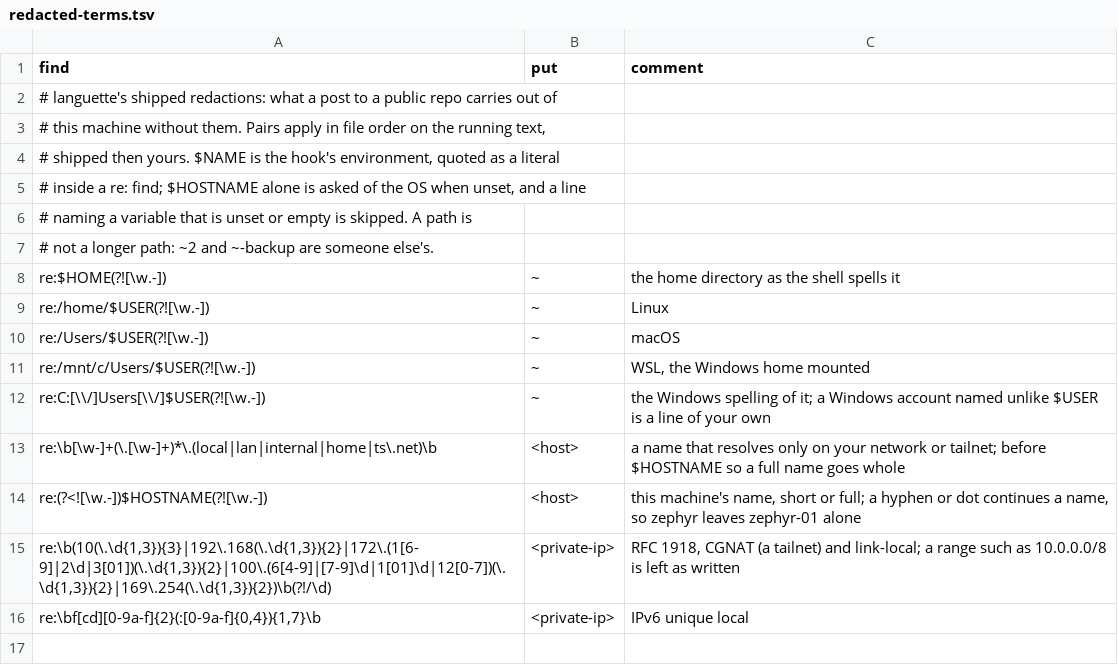
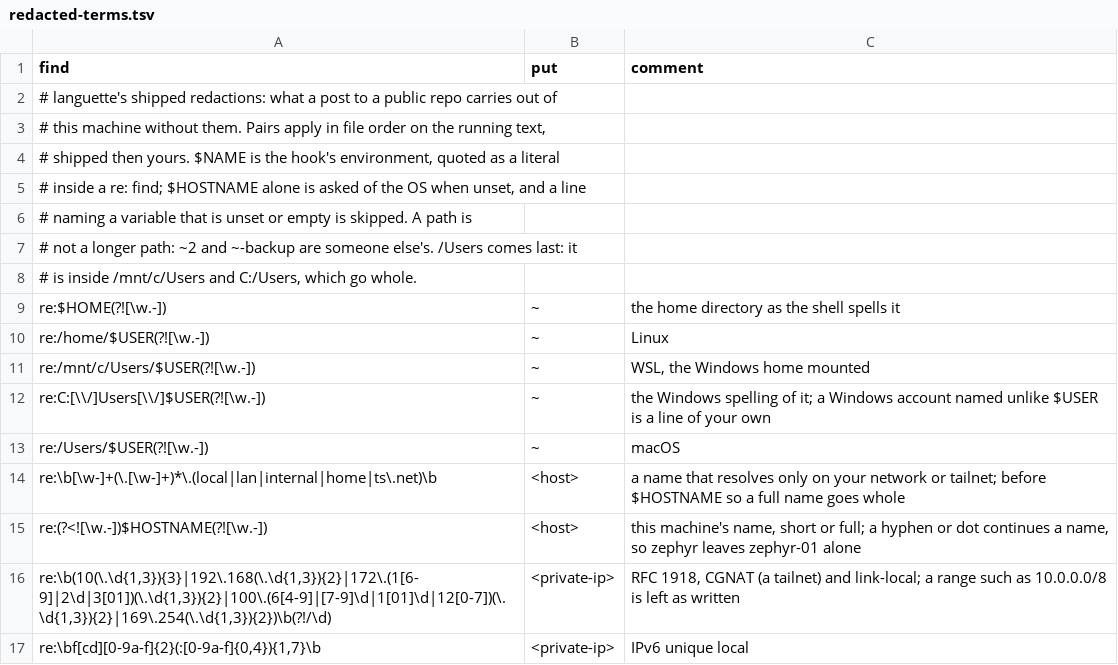
Before and after one commit to mark-brannan/languette, a TSV file: languette/rules/redacted-terms.tsv, drawn as a sheet.

```diff
--- a/languette/rules/redacted-terms.tsv
+++ b/languette/rules/redacted-terms.tsv
@@ -6,8 +6,9 @@ find	put	comment
 # naming a variable that is unset or empty is skipped. A path is
-# not a longer path: ~2 and ~-backup are someone else's.
+# not a longer path: ~2 and ~-backup are someone else's. /Users comes last: it
+# is inside /mnt/c/Users and C:/Users, which go whole.
 re:$HOME(?![\w.-])	~	the home directory as the shell spells it
 re:/home/$USER(?![\w.-])	~	Linux
-re:/Users/$USER(?![\w.-])	~	macOS
 re:/mnt/c/Users/$USER(?![\w.-])	~	WSL, the Windows home mounted
 re:C:[\\/]Users[\\/]$USER(?![\w.-])	~	the Windows spelling of it; a Windows account named unlike $USER is a line of your own
+re:/Users/$USER(?![\w.-])	~	macOS
 re:\b[\w-]+(\.[\w-]+)*\.(local|lan|internal|home|ts\.net)\b	<host>	a name that resolves only on your network or tailnet; before $HOSTNAME so a full name goes whole
```
Also changed, not shown: 4 other files.
